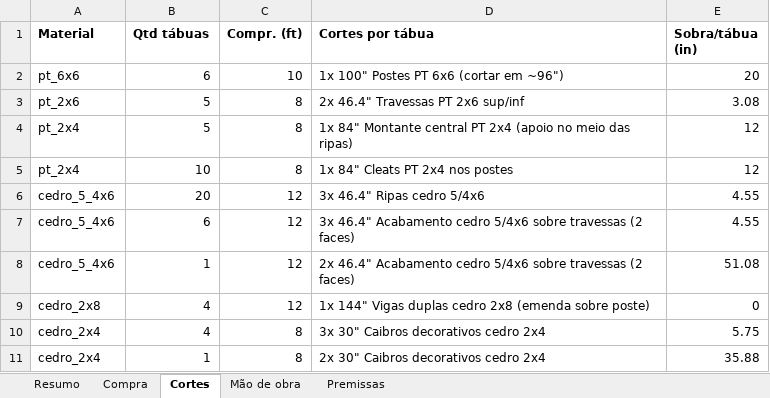
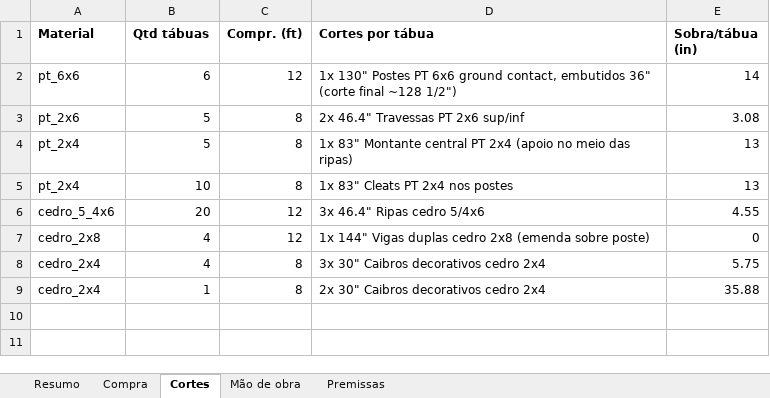
Before and after one commit to Alfredobud/Handyman-project, an Excel workbook: projetos-madeira/kitchen-privacy-screen/orcamento/orcamento.xlsx, sheet Cortes, drawn as a sheet; values as stored, in another font and other column widths than the file's, no borders; the diff names each change by its address in the sheet, - before the commit and + after, or states it on an @@ line.

```diff
--- a/projetos-madeira/kitchen-privacy-screen/orcamento/orcamento.xlsx (sheet Cortes)
+++ b/projetos-madeira/kitchen-privacy-screen/orcamento/orcamento.xlsx (sheet Cortes)
-C2 (Compr. (ft)): 10
+C2 (Compr. (ft)): 12
-D2 (Cortes por tábua): 1x 100" Postes PT 6x6 (cortar em ~96")
+D2 (Cortes por tábua): 1x 130" Postes PT 6x6 ground contact, embutidos 36" (corte final ~128 1/2")
-E2 (Sobra/tábua (in)): 20
+E2 (Sobra/tábua (in)): 14
-D4 (Cortes por tábua): 1x 84" Montante central…
+D4 (Cortes por tábua): 1x 83" Montante central…
-E4:E5 (Sobra/tábua (in)): 12
+E4:E5 (Sobra/tábua (in)): 13
-D5 (Cortes por tábua): 1x 84" Cleats PT 2x4 nos postes
+D5 (Cortes por tábua): 1x 83" Cleats PT 2x4 nos postes
-row 7: cedro_5_4x6 | 6 | 12 | 3x 46.4" Acabamento cedro 5/4x6 sobre travessas (2 faces) | 4.55
-row 8: cedro_5_4x6 | 1 | 12 | 2x 46.4" Acabamento cedro 5/4x6 sobre travessas (2 faces) | 51.08
```
Also changed, not shown: sheet Compra, sheet Premissas, sheet Mão de obra, sheet Resumo, 26 other files.
